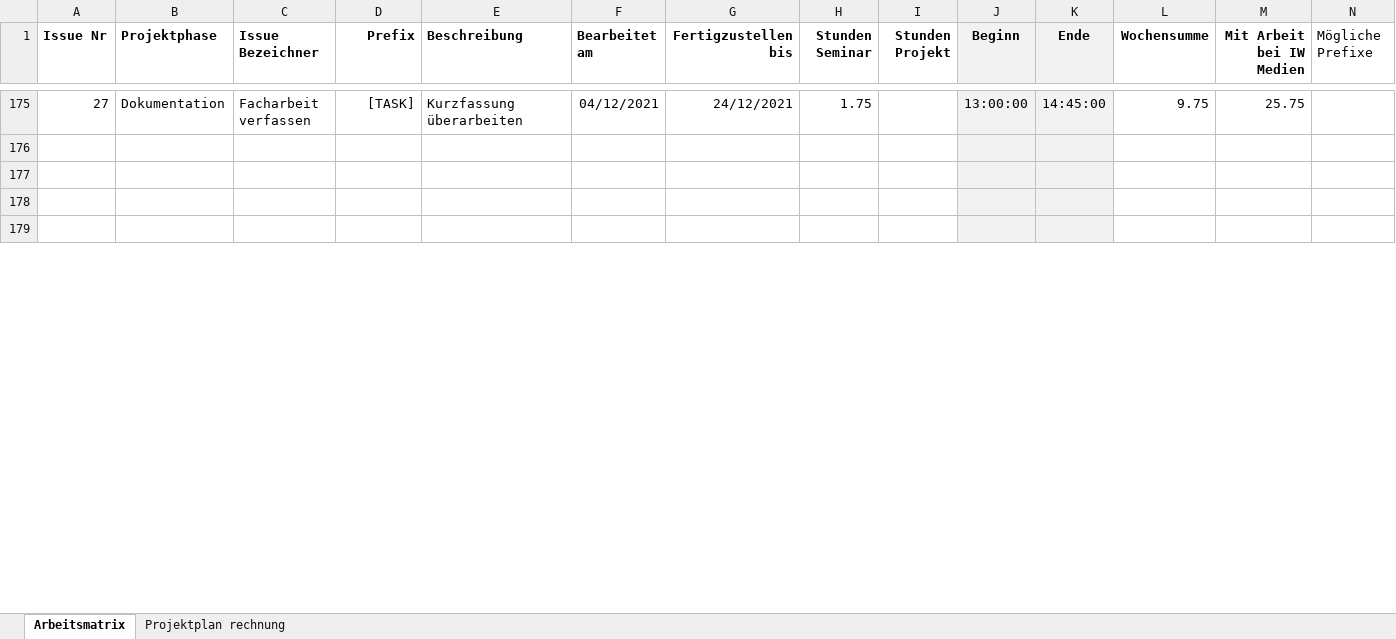
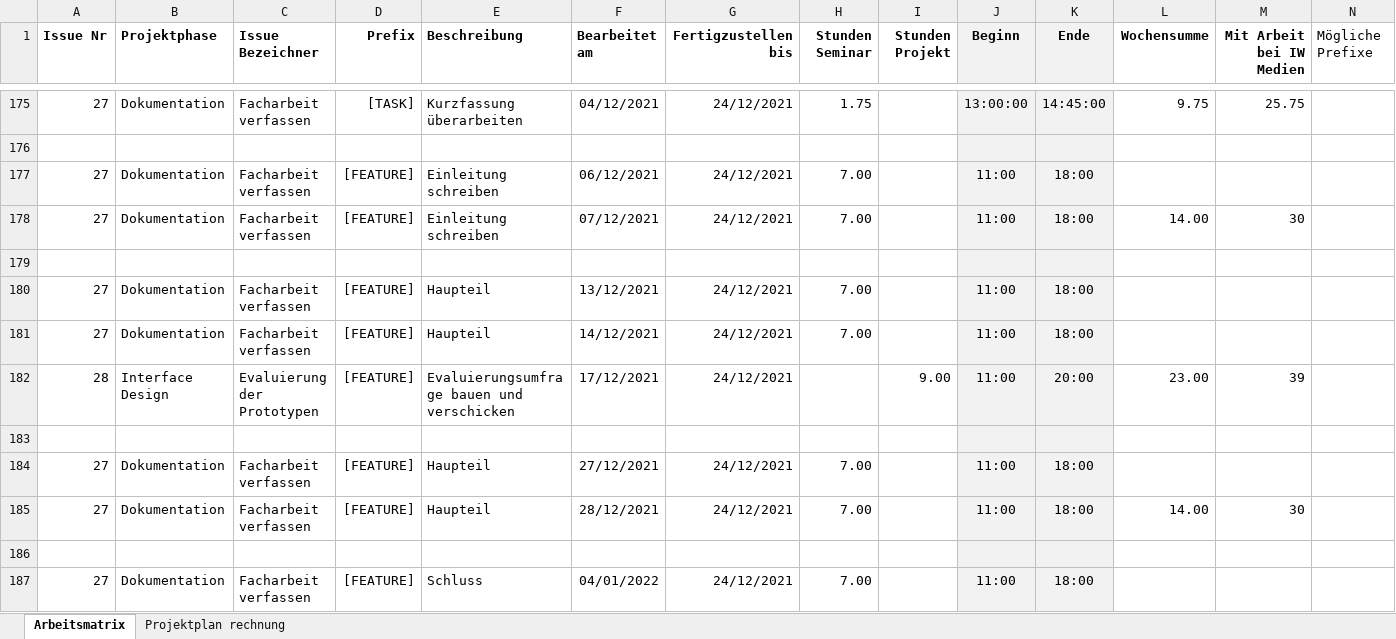
Before and after one commit to Inf166/design-concept-sharing-recipes, an Excel workbook: Artefakte/Zeiterfassung/Arbeitsmatrix.xlsx, sheet Arbeitsmatrix, drawn as a sheet; only a part is shown, gaps mark what is left out; the shorter side is filled out with more unchanged rows; values as stored, in another font and other column widths than the file's, no borders; rows hold the shown columns only; the diff covers the shown part only; the diff names each change by its address in the sheet, - before the commit and + after, or states it on an @@ line.

```diff
--- a/Artefakte/Zeiterfassung/Arbeitsmatrix.xlsx (sheet Arbeitsmatrix)
+++ b/Artefakte/Zeiterfassung/Arbeitsmatrix.xlsx (sheet Arbeitsmatrix)
+row 177: 27 | Dokumentation | Facharbeit verfassen | [FEATURE] | Einleitung schreiben | 06/12/2021 | 24/12/2021 | 7.00 |  | 11:00 | 18:00
+row 178: 27 | Dokumentation | Facharbeit verfassen | [FEATURE] | Einleitung schreiben | 07/12/2021 | 24/12/2021 | 7.00 |  | 11:00 | 18:00 | 14.00 | 30
+row 179: (empty)
+row 180: 27 | Dokumentation | Facharbeit verfassen | [FEATURE] | Haupteil | 13/12/2021 | 24/12/2021 | 7.00 |  | 11:00 | 18:00
+row 181: 27 | Dokumentation | Facharbeit verfassen | [FEATURE] | Haupteil | 14/12/2021 | 24/12/2021 | 7.00 |  | 11:00 | 18:00
+row 182: 28 | Interface Design | Evaluierung der Prototypen | [FEATURE] | Evaluierungsumfrage bauen und verschicken | 17/12/2021 | 24/12/2021 |  | 9.00 | 11:00 | 20:00 | 23.00 | 39
+row 183: (empty)
+row 184: 27 | Dokumentation | Facharbeit verfassen | [FEATURE] | Haupteil | 27/12/2021 | 24/12/2021 | 7.00 |  | 11:00 | 18:00
+row 185: 27 | Dokumentation | Facharbeit verfassen | [FEATURE] | Haupteil | 28/12/2021 | 24/12/2021 | 7.00 |  | 11:00 | 18:00 | 14.00 | 30
+row 186: (empty)
+row 187: 27 | Dokumentation | Facharbeit verfassen | [FEATURE] | Schluss | 04/01/2022 | 24/12/2021 | 7.00 |  | 11:00 | 18:00
```
Also changed, not shown: 3 added rows, 2 removed rows and 11 edited cells elsewhere in this sheet, 30 other files.
